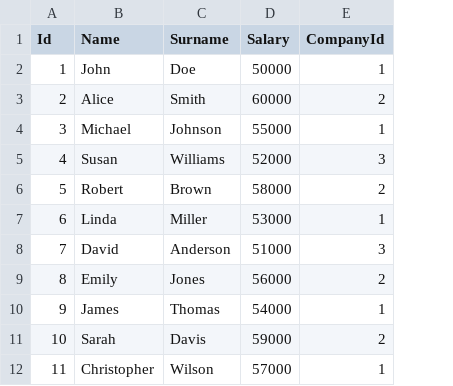
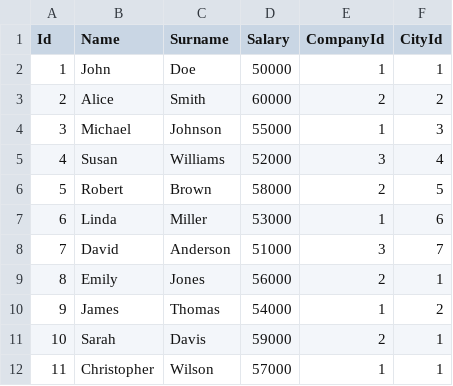
Before and after one commit to dagprep/dagprep, a CSV file: examples/examples/pandas_ex/data/worker.csv, drawn as a sheet; only a part is shown; the diff names each change by its address in the sheet, - before the commit and + after, or states it on an @@ line.

Commit message:
[ADD] example for merge with 3 transformation as input

```diff
--- a/examples/examples/pandas_ex/data/worker.csv
+++ b/examples/examples/pandas_ex/data/worker.csv
+column F (CityId), rows 2-12: 1 | 2 | 3 | 4 | 5 | 6 | 7 | 1 | 2 | 1 | 1
```
Also changed, not shown: 4 other files.
